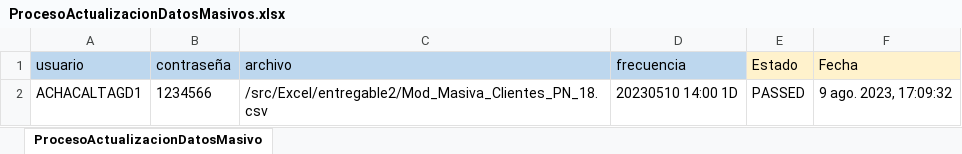
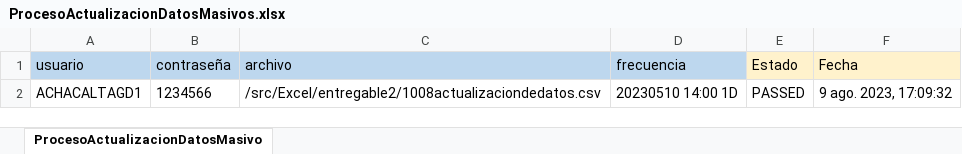
Before and after one commit to Valvaradomoreno/Regresion, an Excel workbook: src/Excel/entregable2/ProcesoActualizacionDatosMasivos.xlsx, sheet ProcesoActualizacionDatosMasivo, drawn as a sheet; values as stored, in another font and other column widths than the file's, no borders; the diff names each change by its address in the sheet, - before the commit and + after, or states it on an @@ line.

```diff
--- a/src/Excel/entregable2/ProcesoActualizacionDatosMasivos.xlsx (sheet ProcesoActualizacionDatosMasivo)
+++ b/src/Excel/entregable2/ProcesoActualizacionDatosMasivos.xlsx (sheet ProcesoActualizacionDatosMasivo)
-C2 (archivo): /src/Excel/entregable2/Mod_Masiva_Clientes_PN_18.csv
+C2 (archivo): /src/Excel/entregable2/1008actualizaciondedatos.csv
```
Also changed, not shown: src/Excel/entregable2/PagoMasivoPrestamo.xlsx, src/Excel/entregable3/ActualizacionIntangibleCTS.xlsx, 23 other files.
